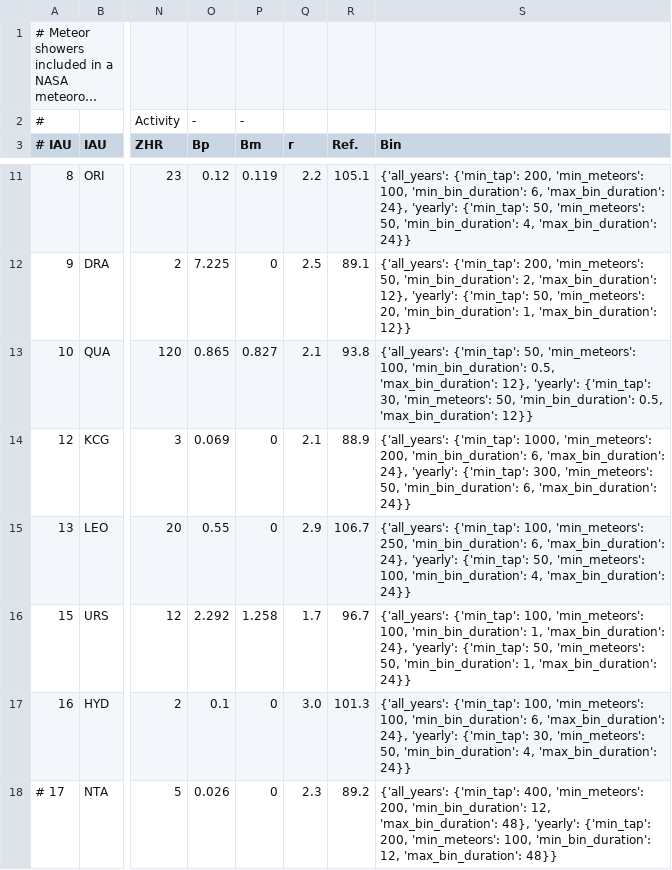
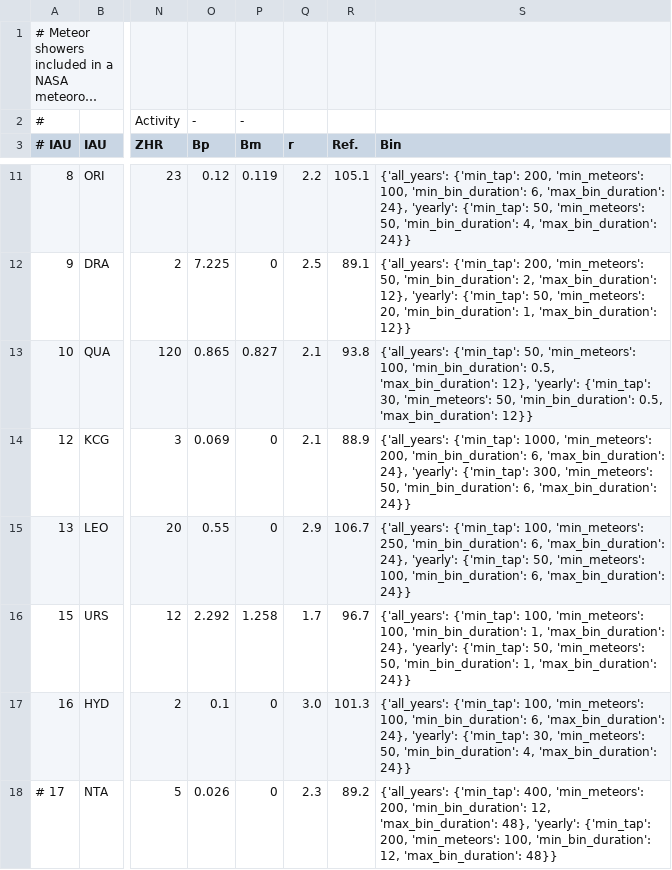
Before and after one commit to CroatianMeteorNetwork/RMS, a CSV file: share/flux_showers.csv, drawn as a sheet; only a part is shown, gaps mark what is left out; long unchanged cells end in …; the diff names each change by its address in the sheet, - before the commit and + after, or states it on an @@ line.

Commit message:
updated min LEO bin duration

```diff
--- a/share/flux_showers.csv
+++ b/share/flux_showers.csv
-S15 (Bin): …100, 'min_bin_duration': 4, 'max_bin_duration': 24}}
+S15 (Bin): …100, 'min_bin_duration': 6, 'max_bin_duration': 24}}
```
